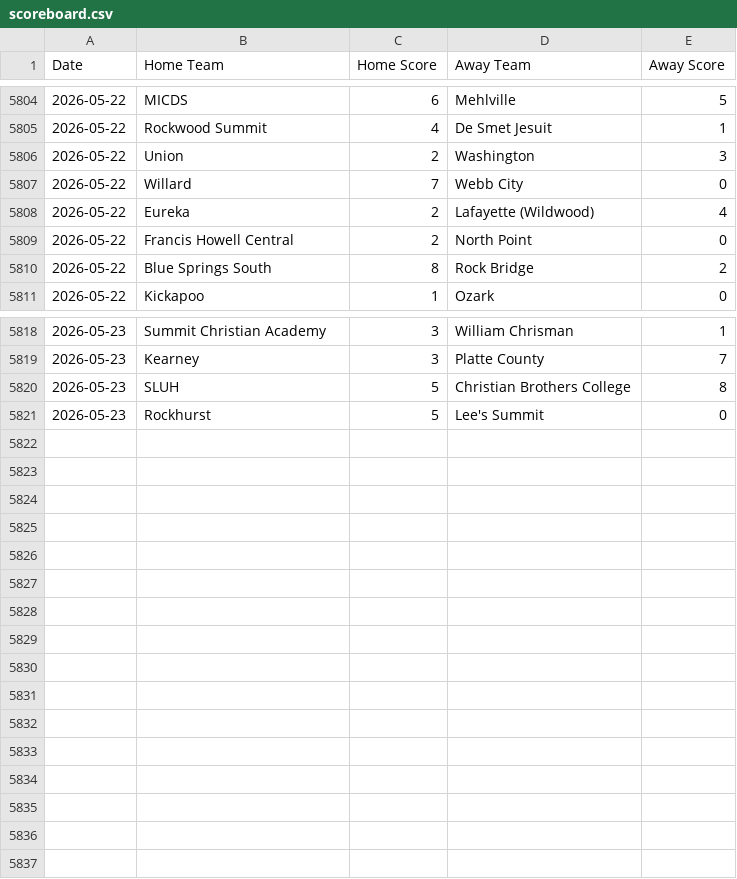
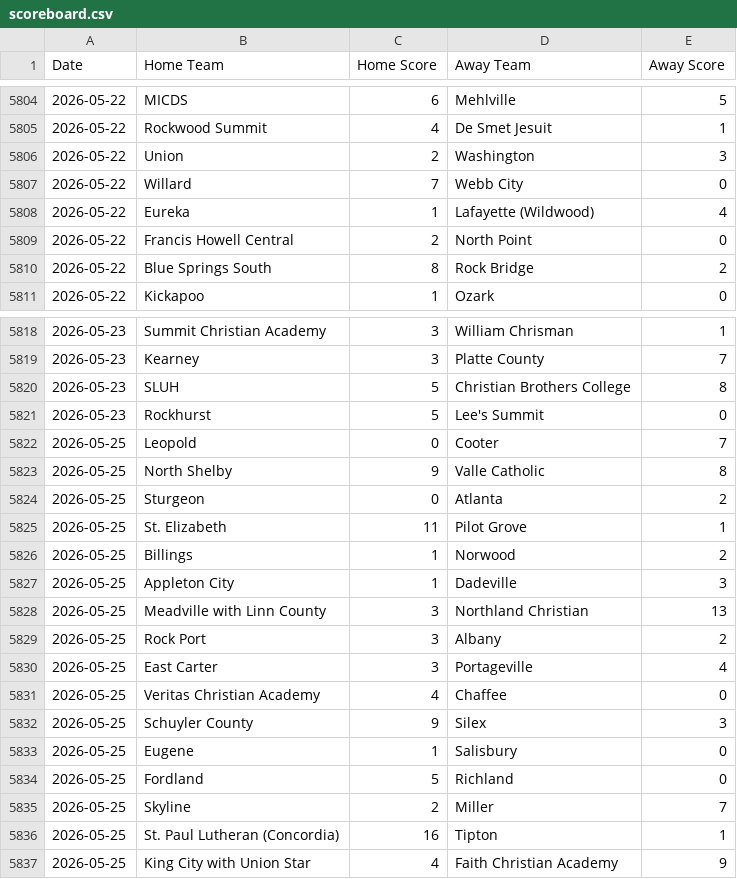
Before and after one commit to AllMOSports/baseball-ratings, a CSV file: scoreboard.csv, drawn as a sheet; only a part is shown, gaps mark what is left out.

```diff
--- a/scoreboard.csv
+++ b/scoreboard.csv
@@ -5807,3 +5807,3 @@ Date,Home Team,Home Score,Away Team,Away Score
 2026-05-22,Willard,7,Webb City,0
-2026-05-22,Eureka,2,Lafayette (Wildwood),4
+2026-05-22,Eureka,1,Lafayette (Wildwood),4
 2026-05-22,Francis Howell Central,2,North Point,0
@@ -5821 +5821,17 @@ Date,Home Team,Home Score,Away Team,Away Score
 2026-05-23,Rockhurst,5,Lee's Summit,0
+2026-05-25,Leopold,0,Cooter,7
+2026-05-25,North Shelby,9,Valle Catholic,8
+2026-05-25,Sturgeon,0,Atlanta,2
+2026-05-25,St. Elizabeth,11,Pilot Grove,1
+2026-05-25,Billings,1,Norwood,2
+2026-05-25,Appleton City,1,Dadeville,3
+2026-05-25,Meadville with Linn County,3,Northland Christian,13
+2026-05-25,Rock Port,3,Albany,2
+2026-05-25,East Carter,3,Portageville,4
+2026-05-25,Veritas Christian Academy,4,Chaffee,0
+2026-05-25,Schuyler County,9,Silex,3
+2026-05-25,Eugene,1,Salisbury,0
+2026-05-25,Fordland,5,Richland,0
+2026-05-25,Skyline,2,Miller,7
+2026-05-25,St. Paul Lutheran (Concordia),16,Tipton,1
+2026-05-25,King City with Union Star,4,Faith Christian Academy,9
```
Also changed, not shown: ratings_all.csv, ratings_class1.csv, 12 other files.
